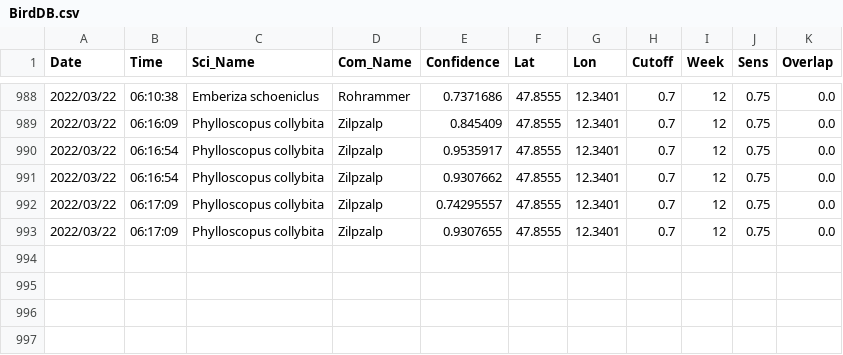
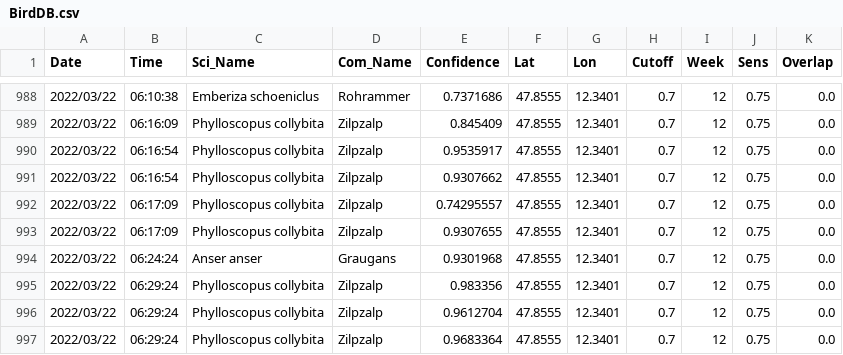
Before and after one commit to gitalm/BirdNetPiGitHub, a CSV file: BirdDB.csv, drawn as a sheet; only a part is shown, gaps mark what is left out.

Commit message:
BirdNET-PI Solar

```diff
--- a/BirdDB.csv
+++ b/BirdDB.csv
@@ -993 +993,5 @@ Date,Time,Sci_Name,Com_Name,Confidence,Lat,Lon,Cutoff,Week,Sens,Overlap
 2022/03/22,06:17:09,Phylloscopus collybita,Zilpzalp,0.9307655,47.8555,12.3401,0.7,12,0.75,0.0
+2022/03/22,06:24:24,Anser anser,Graugans,0.9301968,47.8555,12.3401,0.7,12,0.75,0.0
+2022/03/22,06:29:24,Phylloscopus collybita,Zilpzalp,0.983356,47.8555,12.3401,0.7,12,0.75,0.0
+2022/03/22,06:29:24,Phylloscopus collybita,Zilpzalp,0.9612704,47.8555,12.3401,0.7,12,0.75,0.0
+2022/03/22,06:29:24,Phylloscopus collybita,Zilpzalp,0.9683364,47.8555,12.3401,0.7,12,0.75,0.0
```
Also changed, not shown: 3 other files.
